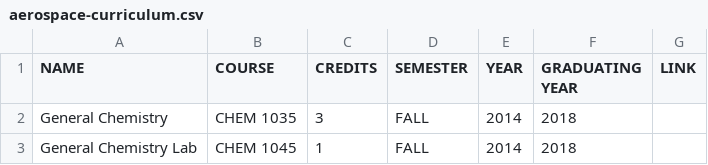
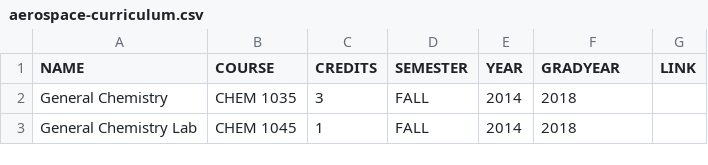
Before and after one commit to weaster/aoe, a CSV file: Data/aerospace-curriculum.csv, drawn as a sheet; only a part is shown.

Commit message:
Removed space in field name

```diff
--- a/Data/aerospace-curriculum.csv
+++ b/Data/aerospace-curriculum.csv
@@ -1,2 +1,2 @@
-NAME,COURSE,CREDITS,SEMESTER,YEAR,GRADUATING YEAR,LINK
+NAME,COURSE,CREDITS,SEMESTER,YEAR,GRADYEAR,LINK
 General Chemistry,CHEM 1035,3,FALL,2014,2018,
```
